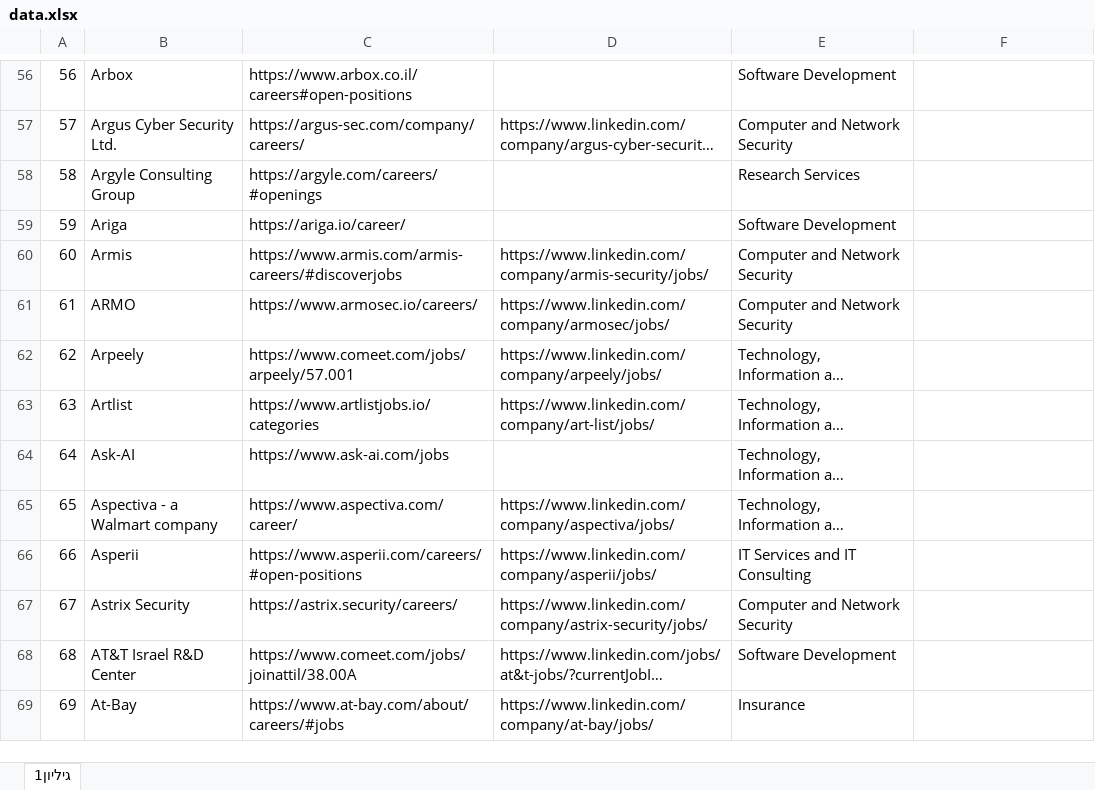
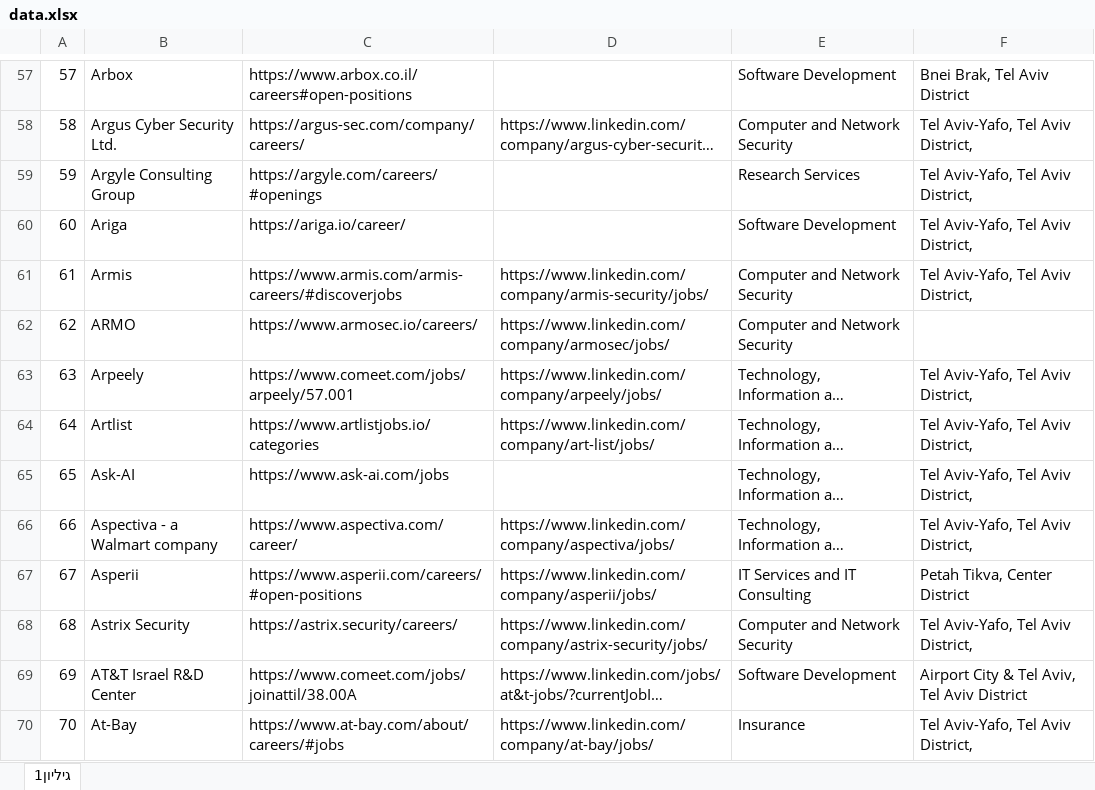
Before and after one commit to NsimDaghash/my-jobs-search, an Excel workbook: public/data.xlsx, sheet גיליון1, drawn as a sheet; only a part is shown, gaps mark what is left out; long unchanged cells end in …; values as stored, in another font and other column widths than the file's, no cell formats; addresses are those after the commit; the diff covers the shown part only; the diff names each change by its address in the sheet, - before the commit and + after, or states it on an @@ line.

```diff
--- a/public/data.xlsx (sheet גיליון1)
+++ b/public/data.xlsx (sheet גיליון1)
@@ column A renumbered between rows 42 and 901 @@
-F57: (empty)
+F57: Bnei Brak, Tel Aviv District
-F58:F61: (empty)
+F58:F61: Tel Aviv-Yafo, Tel Aviv District,
-F63:F66: (empty)
+F63:F66: Tel Aviv-Yafo, Tel Aviv District,
-F67: (empty)
+F67: Petah Tikva, Center District
-F68: (empty)
+F68: Tel Aviv-Yafo, Tel Aviv District,
-F69: (empty)
+F69: Airport City & Tel Aviv, Tel Aviv District
-F70: (empty)
+F70: Tel Aviv-Yafo, Tel Aviv District,
```
Also changed, not shown: 17 added rows, 106 removed rows and 1496 edited cells elsewhere in this sheet, cell formats, 3 other files.
